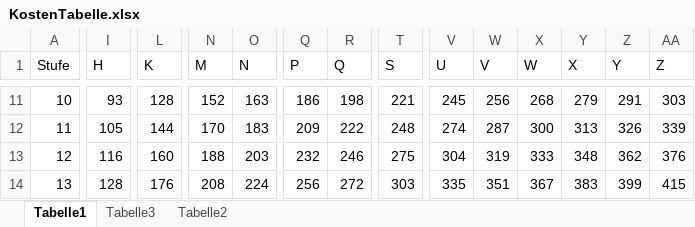
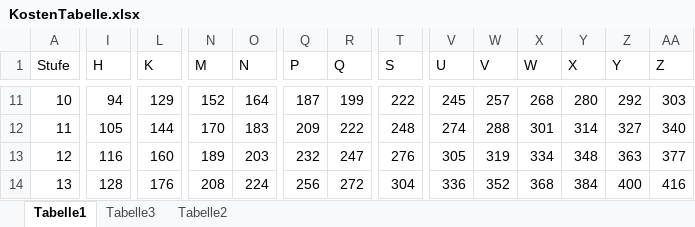
Before and after one commit to nota-game/nota, an Excel workbook: books/Grundregeln/talente/KostenTabelle.xlsx, sheet Tabelle1, drawn as a sheet; only a part is shown, gaps mark what is left out; values as stored, in another font and other column widths than the file's, no borders; the diff covers the shown part only; the diff names each change by its address in the sheet, - before the commit and + after, or states it on an @@ line.

```diff
--- a/books/Grundregeln/talente/KostenTabelle.xlsx (sheet Tabelle1)
+++ b/books/Grundregeln/talente/KostenTabelle.xlsx (sheet Tabelle1)
-I11 (H): 93
+I11 (H): 94
-L11 (K): 128
+L11 (K): 129
-O11 (N): 163
+O11 (N): 164
-Q11 (P): 186
+Q11 (P): 187
-R11 (Q): 198
+R11 (Q): 199
-T11 (S): 221
+T11 (S): 222
-W11 (V): 256
+W11 (V): 257
-Y11 (X): 279
+Y11 (X): 280
-Z11 (Y): 291
+Z11 (Y): 292
-W12 (V): 287
+W12 (V): 288
-X12 (W): 300
+X12 (W): 301
-Y12 (X): 313
+Y12 (X): 314
-Z12 (Y): 326
+Z12 (Y): 327
-AA12 (Z): 339
+AA12 (Z): 340
-N13 (M): 188
+N13 (M): 189
-R13 (Q): 246
+R13 (Q): 247
-T13 (S): 275
+T13 (S): 276
-V13 (U): 304
+V13 (U): 305
-X13 (W): 333
+X13 (W): 334
-Z13 (Y): 362
+Z13 (Y): 363
-AA13 (Z): 376
+AA13 (Z): 377
-T14 (S): 303
+T14 (S): 304
-V14 (U): 335
+V14 (U): 336
-W14 (V): 351
+W14 (V): 352
-X14 (W): 367
+X14 (W): 368
-Y14 (X): 383
+Y14 (X): 384
-Z14 (Y): 399
+Z14 (Y): 400
-AA14 (Z): 415
+AA14 (Z): 416
```
Also changed, not shown: 3 added rows, 3 removed rows and 605 edited cells elsewhere in this sheet, sheet Tabelle3, sheet Tabelle2, 1 other file.
